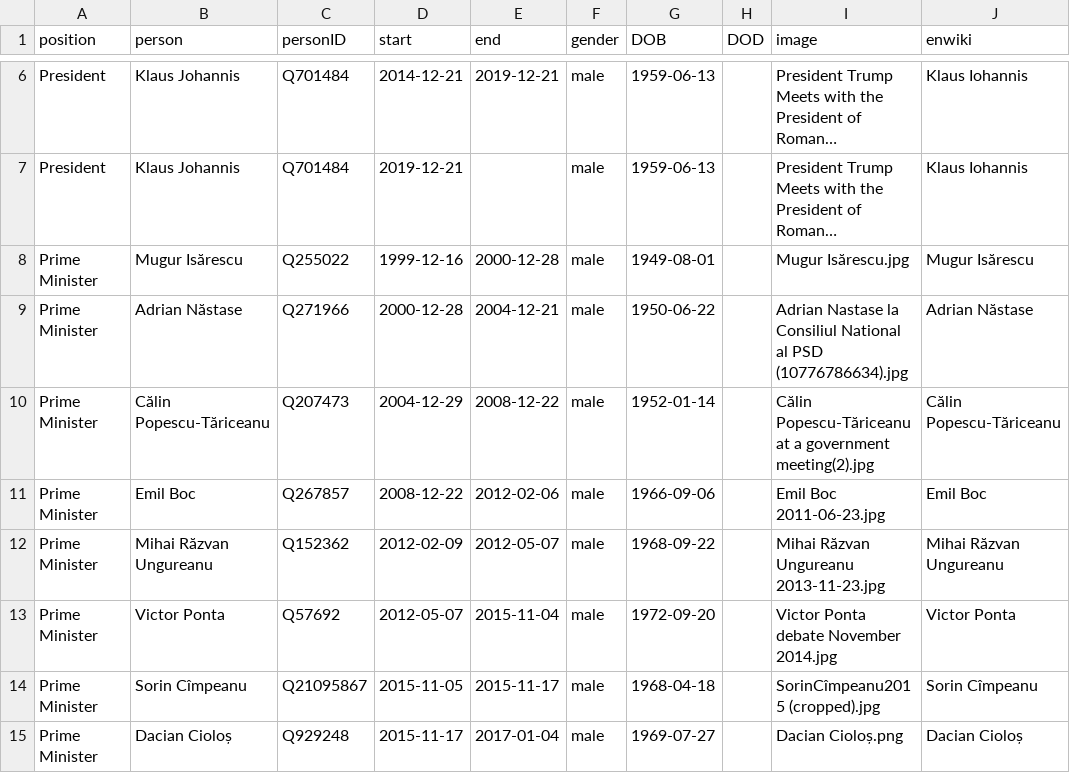
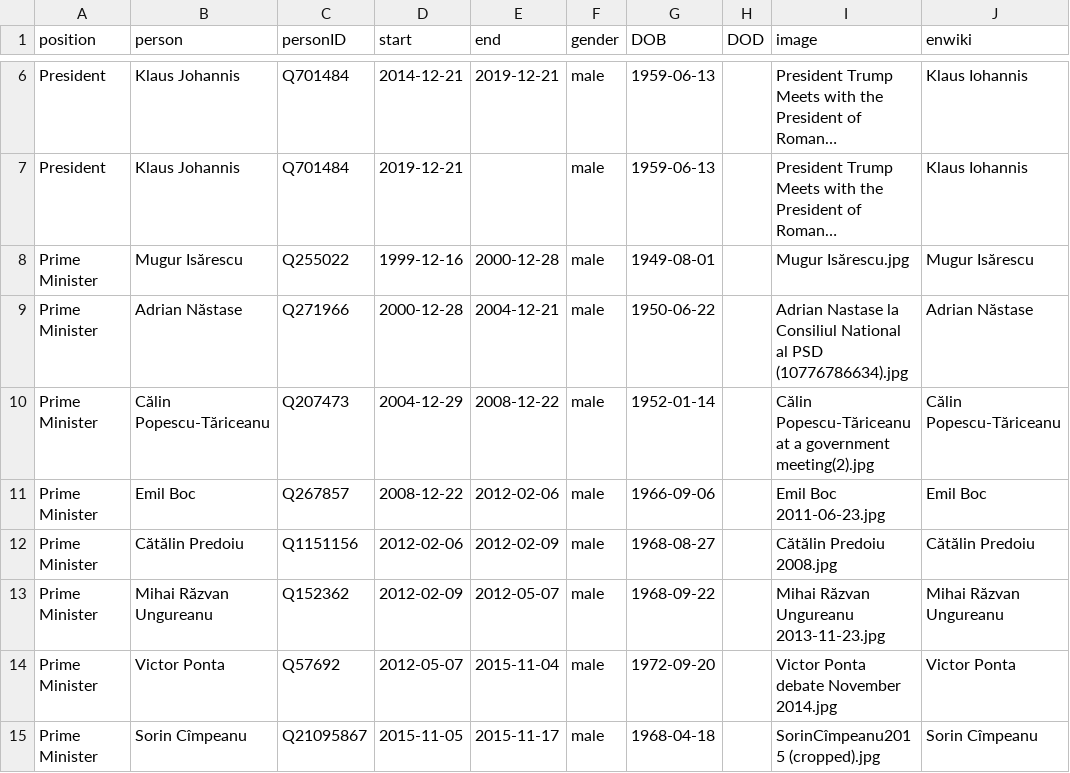
Before and after one commit to every-politician-scrapers/romania-cabinet, a CSV file: html/holders21.csv, drawn as a sheet; only a part is shown, gaps mark what is left out; the shorter side is filled out with more unchanged rows; long unchanged cells end in …; the diff names each change by its address in the sheet, - before the commit and + after, or states it on an @@ line.

Commit message:
PCB update

```diff
--- a/html/holders21.csv
+++ b/html/holders21.csv
+row 12: Prime Minister | Cătălin Predoiu | Q1151156 | 2012-02-06 | 2012-02-09 | male | 1968-08-27 |  | Cătălin Predoiu 2008.jpg | Cătălin Predoiu
```
